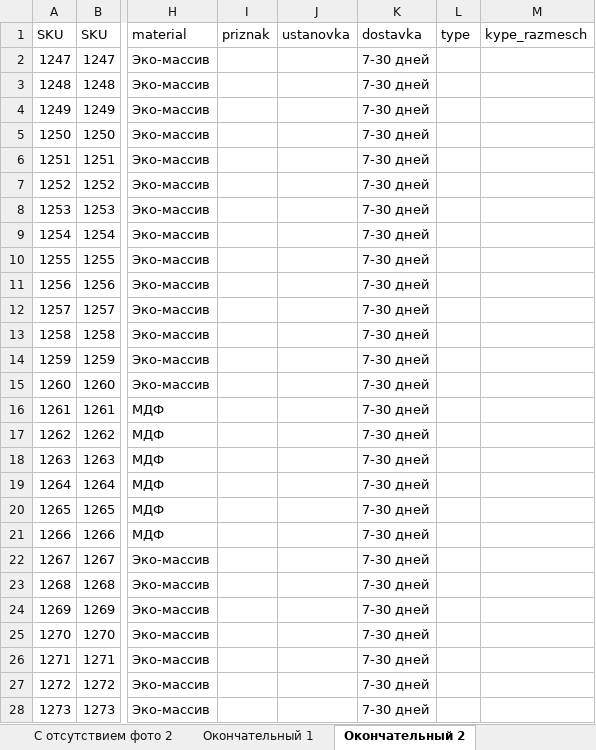
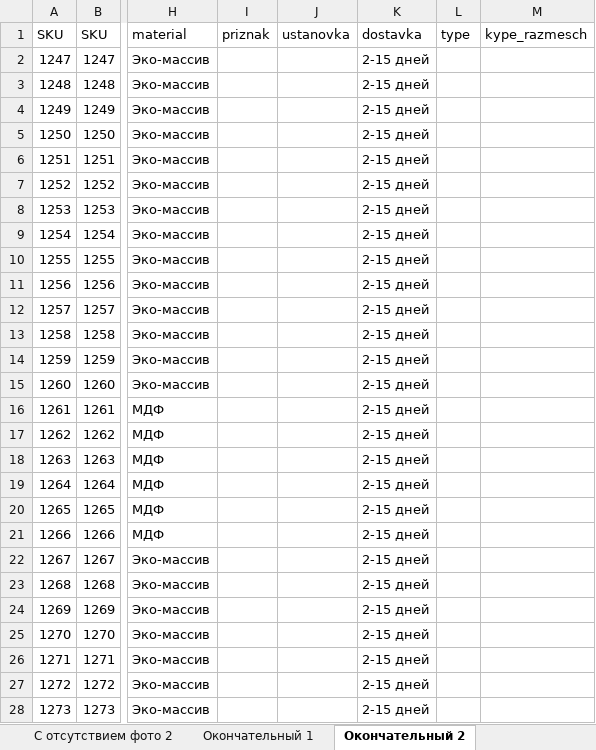
Before and after one commit to mikillin/mebelnow, an Excel workbook: КМК с 01.02.xlsx, sheet Окончательный 2, drawn as a sheet; only a part is shown, gaps mark what is left out; values as stored, in another font and other column widths than the file's, no borders; the diff covers the shown part only; the diff names each change by its address in the sheet, - before the commit and + after, or states it on an @@ line.

```diff
--- a/КМК с 01.02.xlsx (sheet Окончательный 2)
+++ b/КМК с 01.02.xlsx (sheet Окончательный 2)
-K2:K28 (dostavka): 7-30 дней
+K2:K28 (dostavka): 2-15 дней
```
Also changed, not shown: 251 edited cells elsewhere in this sheet, Прайс Феникс.xlsx, Сапер шкафы с 22.01.xlsx, 2 other files.
